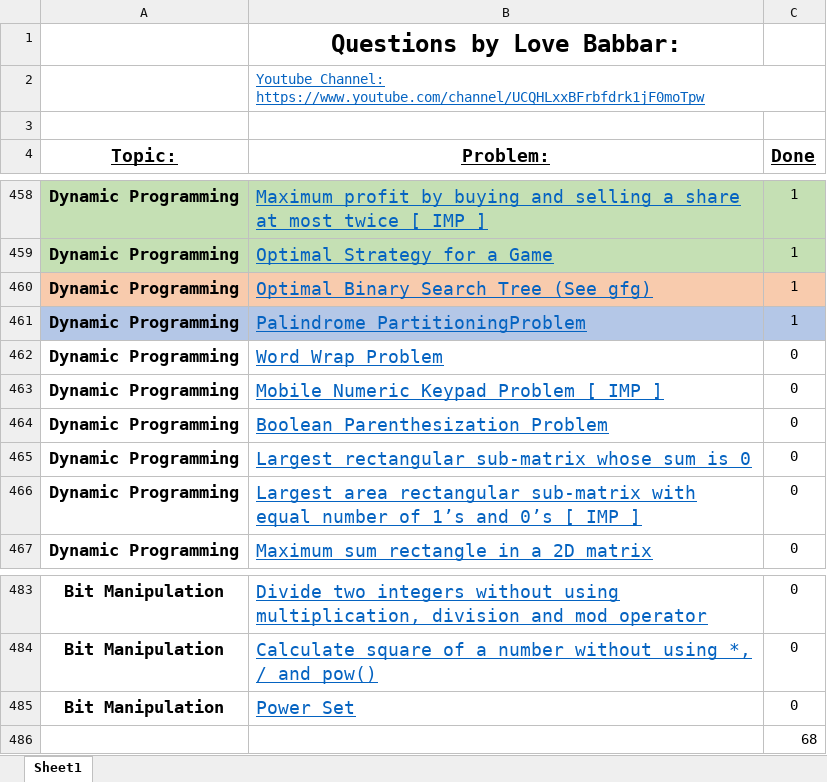
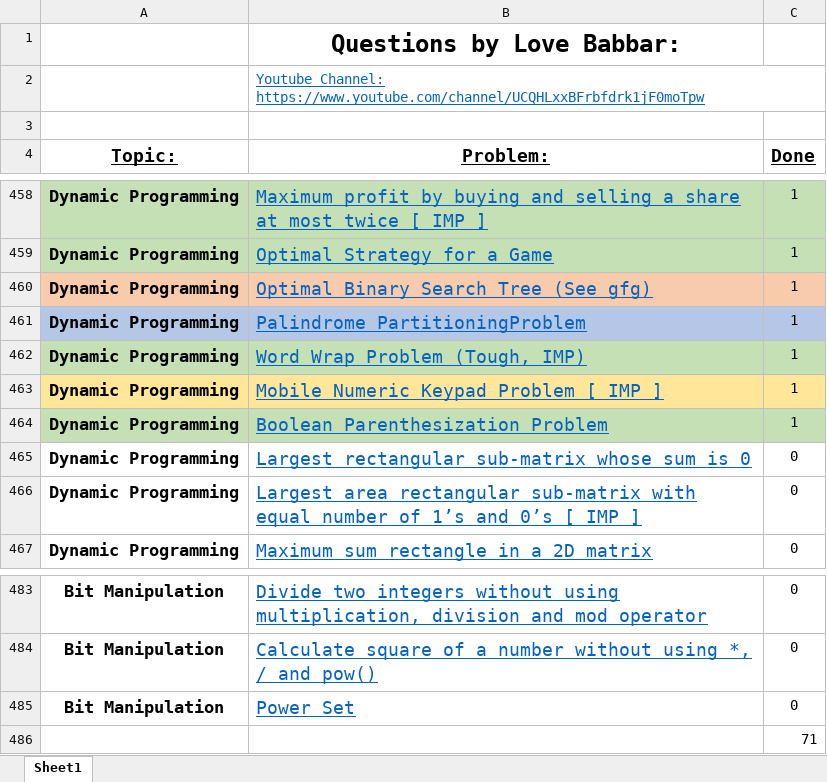
Before and after one commit to Tamoghna-Bhattacharjee/DSA_Cpp, an Excel workbook: SDE/FINAL450.xlsx, sheet Sheet1, drawn as a sheet; only a part is shown, gaps mark what is left out; values as stored, in another font and other column widths than the file's, no borders; removed rows and columns are numbered as before the commit, all else as after; the diff names each change by its address in the sheet, - before the commit and + after, or states it on an @@ line.

```diff
--- a/SDE/FINAL450.xlsx (sheet Sheet1)
+++ b/SDE/FINAL450.xlsx (sheet Sheet1)
-row 462: Dynamic Programming | Word Wrap Problem | 0
+row 462: Dynamic Programming | Word Wrap Problem (Tough, IMP) | 1
-A463:C463 fill: none
+A463:C463 fill: #FFE699
-C463:C464 (Done): 0
+C463:C464 (Done): 1
-A464:C464 fill: none
+A464:C464 fill: #C5E0B4
-C486 (Done): 68
+C486 (Done): 71
```
Also changed, not shown: 6 other files.
